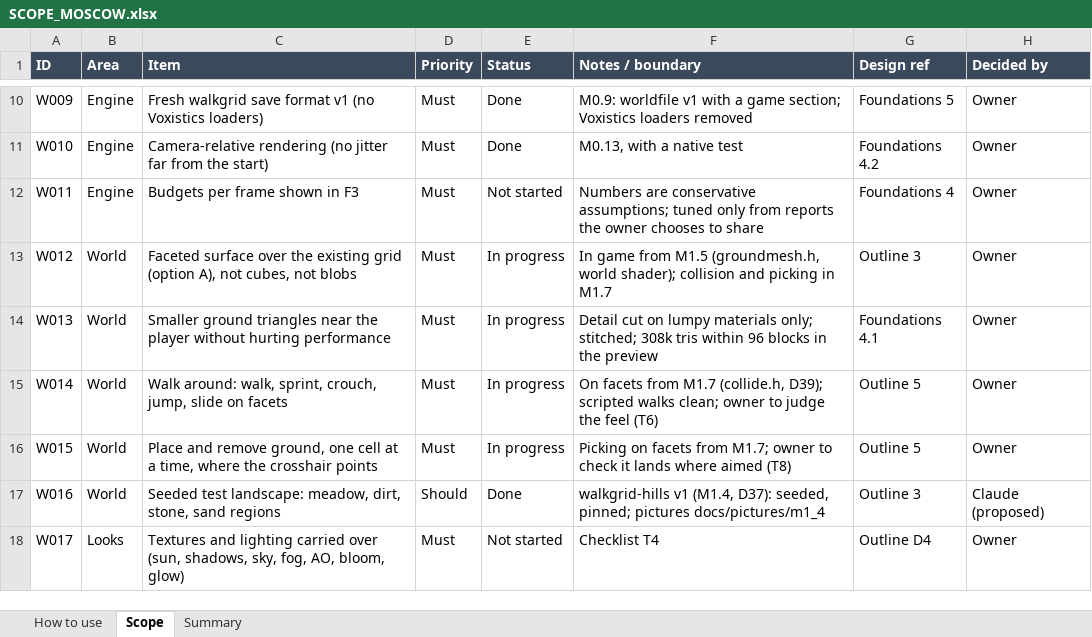
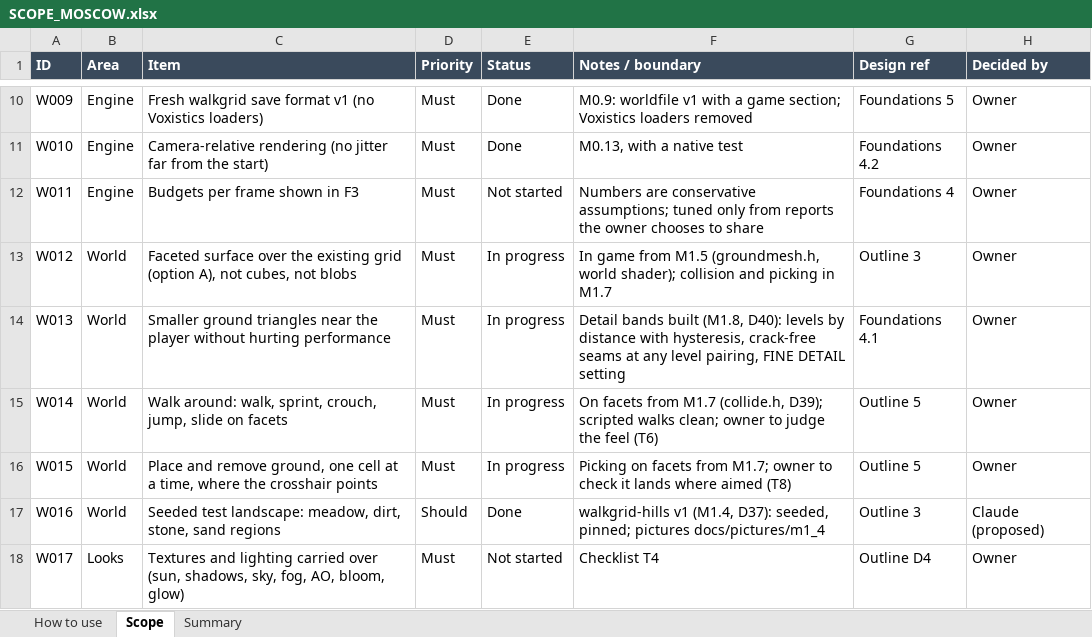
Before and after one commit to rcavarix-collab/anewgame, an Excel workbook: docs/SCOPE_MOSCOW.xlsx, sheet Scope, drawn as a sheet; only a part is shown, gaps mark what is left out; values as stored, in another font and other column widths than the file's, no borders; conditional formats not drawn; the diff names each change by its address in the sheet, - before the commit and + after, or states it on an @@ line.

```diff
--- a/docs/SCOPE_MOSCOW.xlsx (sheet Scope)
+++ b/docs/SCOPE_MOSCOW.xlsx (sheet Scope)
-F14 (Notes / boundary): Detail cut on lumpy materials only; stitched; 308k tris within 96 blocks in the preview
+F14 (Notes / boundary): Detail bands built (M1.8, D40): levels by distance with hysteresis, crack-free seams at any level pairing, FINE DETAIL setting
```
Also changed, not shown: 15 other files.
